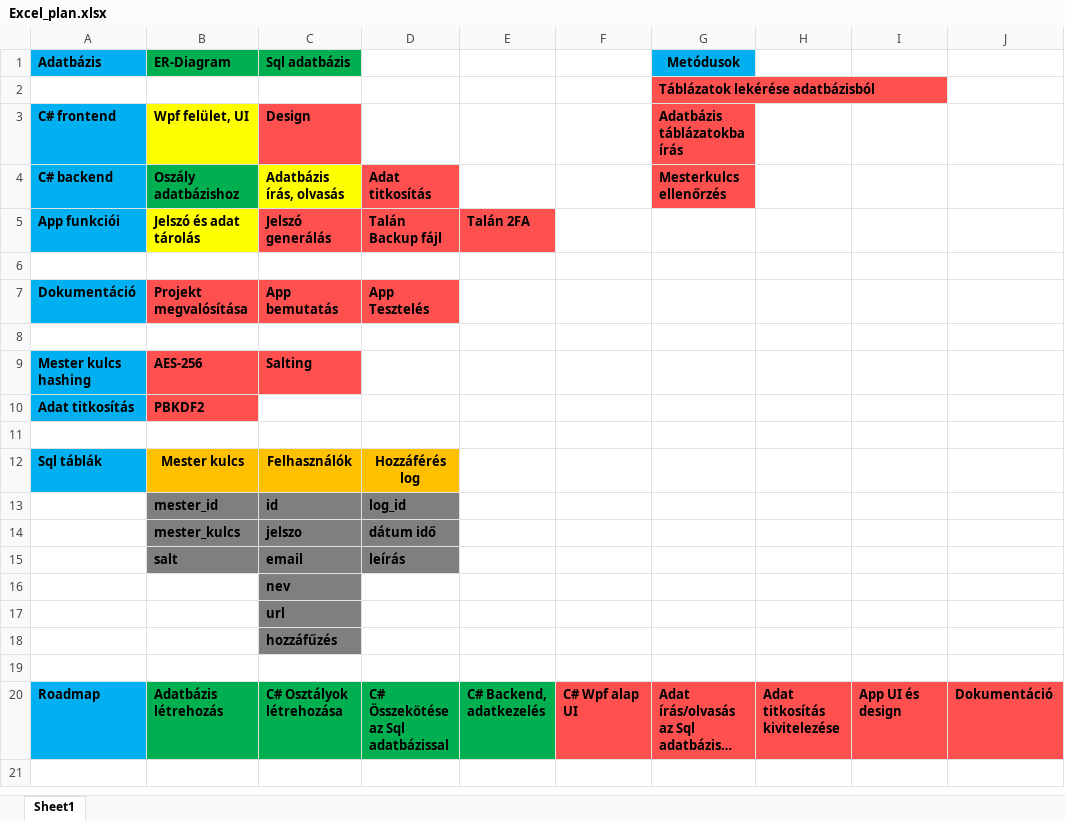
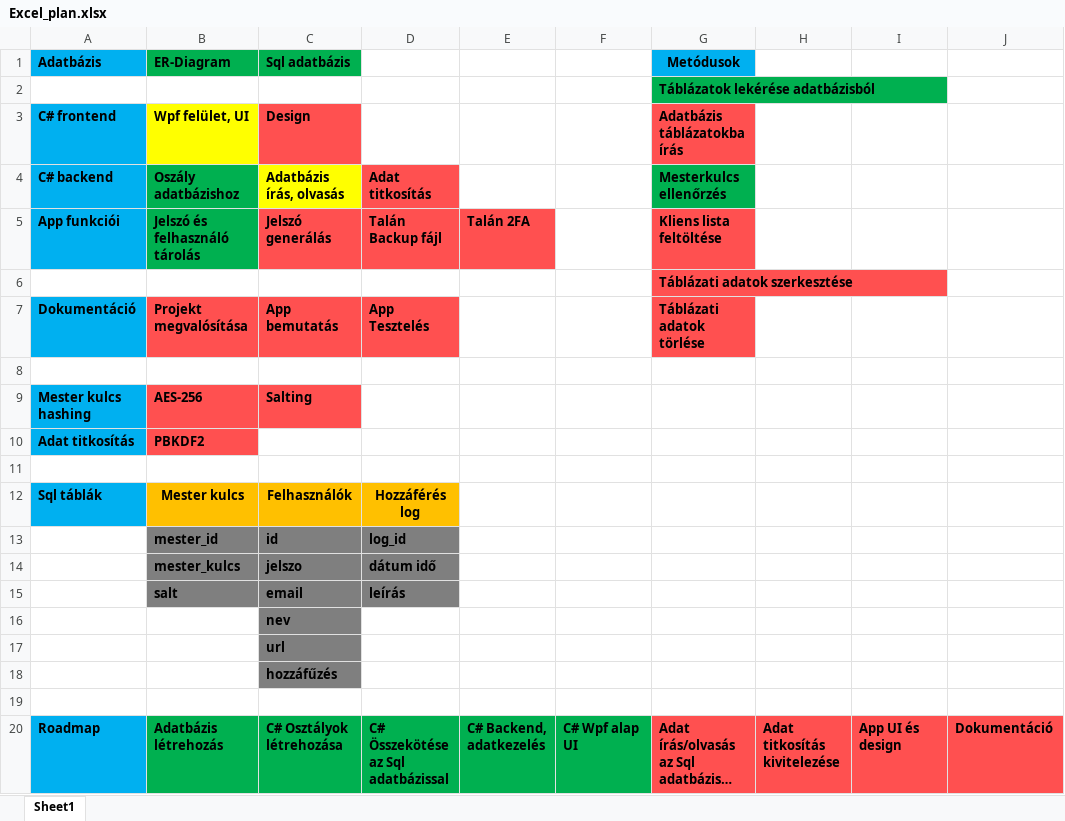
Before and after one commit to yAn2049/Aliasly-Password-Manager, an Excel workbook: Documents/Excel_plan.xlsx, sheet Sheet1, drawn as a sheet; only a part is shown; long unchanged cells end in …; values as stored, in another font and other column widths than the file's, no borders; the diff names each change by its address in the sheet, - before the commit and + after, or states it on an @@ line.

Commit message:
Adatbázis metódusok osztály

```diff
--- a/Documents/Excel_plan.xlsx (sheet Sheet1)
+++ b/Documents/Excel_plan.xlsx (sheet Sheet1)
-G2 fill: #FF5050
+G2 fill: #00B050
-G4 fill: #FF5050
+G4 fill: #00B050
-B5 (ER-Diagram): Jelszó és adat tárolás
+B5 (ER-Diagram): Jelszó és felhasználó tárolás
-B5 fill: #FFFF00
+B5 fill: #00B050
-G5 (Metódusok): (empty)
+G5 (Metódusok): Kliens lista feltöltése
-G5:G7 fill: none
+G5:G7 fill: #FF5050
-G6 (Metódusok): (empty)
+G6 (Metódusok): Táblázati adatok szerkesztése
-G7 (Metódusok): (empty)
+G7 (Metódusok): Táblázati adatok törlése
-F20 fill: #FF5050
+F20 fill: #00B050
```
Also changed, not shown: 42 other files.
